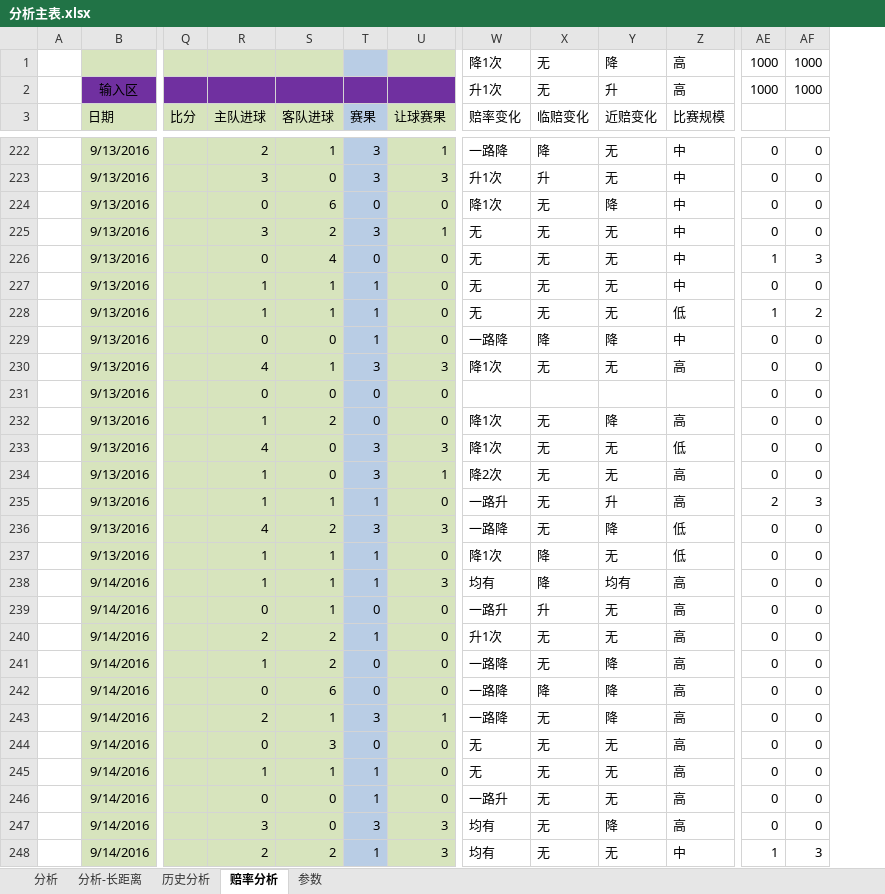
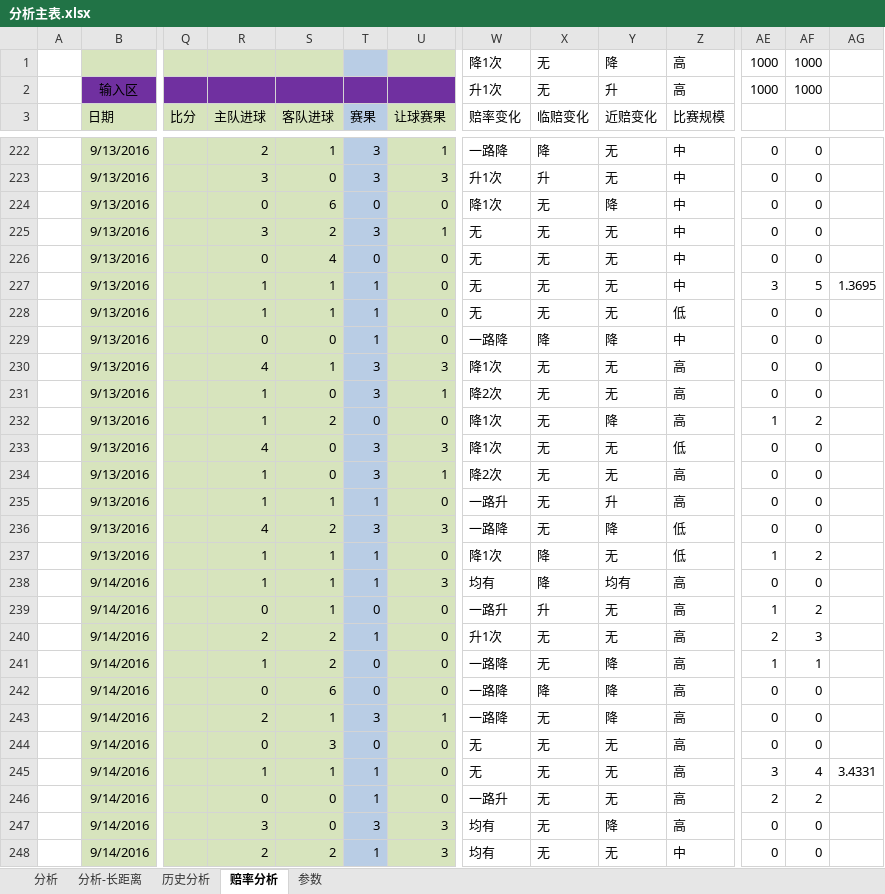
Before and after one commit to sephirothz87/Wtemplate, an Excel workbook: soccer/php/result/analyze/分析主表.xlsx, sheet 赔率分析, drawn as a sheet; only a part is shown, gaps mark what is left out; values as stored, in another font and other column widths than the file's, no borders; conditional formats not drawn; the diff covers the shown part only; the diff names each change by its address in the sheet, - before the commit and + after, or states it on an @@ line.

```diff
--- a/soccer/php/result/analyze/分析主表.xlsx (sheet 赔率分析)
+++ b/soccer/php/result/analyze/分析主表.xlsx (sheet 赔率分析)
+column AG, rows 227-245: 1.3695 |  |  |  |  |  |  |  |  |  |  |  |  |  |  |  |  |  | 3.4331
-AE226: 1
+AE226: 0
-AF226: 3
+AF226: 0
-AE227: 0
+AE227: 3
-AF227: 0
+AF227: 5
-AE228: 1
+AE228: 0
-AF228: 2
+AF228: 0
-R231 (主队进球): 0
+R231 (主队进球): 1
-T231 (赛果): 0
+T231 (赛果): 3
-U231 (让球赛果): 0
+U231 (让球赛果): 1
-W231 (赔率变化): (empty)
+W231 (赔率变化): 降2次
-X231 (临赔变化): (empty)
+X231 (临赔变化): 无
-Y231 (近赔变化): (empty)
+Y231 (近赔变化): 无
-Z231 (比赛规模): (empty)
+Z231 (比赛规模): 高
-AE232: 0
+AE232: 1
-AF232: 0
+AF232: 2
-AE235: 2
+AE235: 0
-AF235: 3
+AF235: 0
-AE237: 0
+AE237: 1
-AF237: 0
+AF237: 2
-AE239: 0
+AE239: 1
-AF239: 0
+AF239: 2
-AE240: 0
+AE240: 2
-AF240: 0
+AF240: 3
-AE241: 0
+AE241: 1
-AF241: 0
+AF241: 1
-AE245: 0
+AE245: 3
-AF245: 0
+AF245: 4
-AE246: 0
+AE246: 2
-AF246: 0
+AF246: 2
-AE248: 1
+AE248: 0
-AF248: 3
+AF248: 0
```
Also changed, not shown: 39 added rows, 85 removed rows and 180 edited cells elsewhere in this sheet, sheet 分析, formulas that keep their value, hidden cells, 2 other files.
